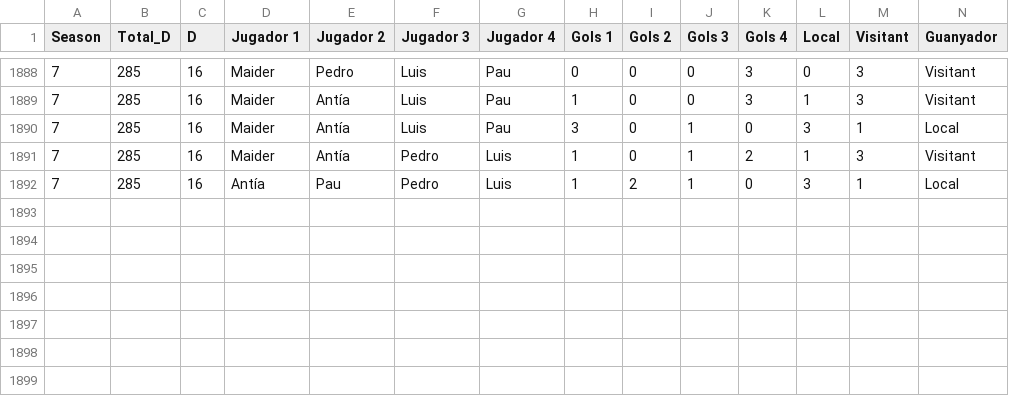
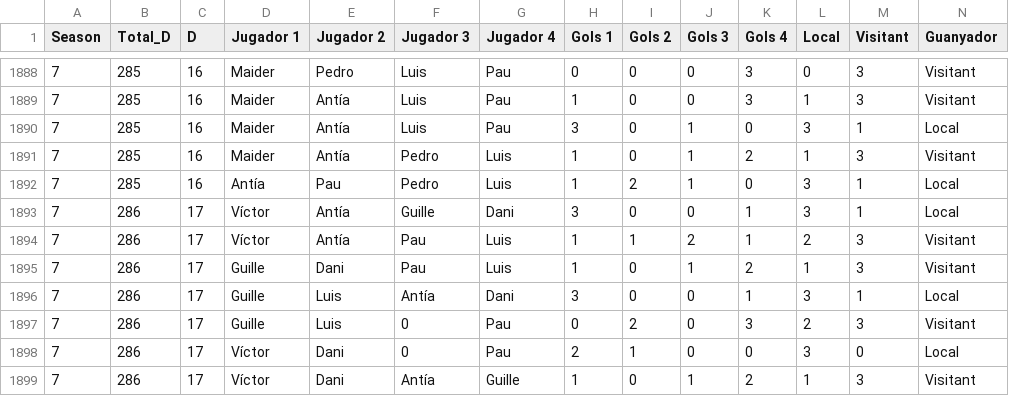
Before and after one commit to pgrebolt/ICEChampionsLeague, a CSV file: generated_files/results_historical.csv, drawn as a sheet; only a part is shown, gaps mark what is left out; the diff names each change by its address in the sheet, - before the commit and + after, or states it on an @@ line.

```diff
--- a/generated_files/results_historical.csv
+++ b/generated_files/results_historical.csv
+row 1893: 7 | 286 | 17 | Víctor | Antía | Guille | Dani | 3 | 0 | 0 | 1 | 3 | 1 | Local
+row 1894: 7 | 286 | 17 | Víctor | Antía | Pau | Luis | 1 | 1 | 2 | 1 | 2 | 3 | Visitant
+row 1895: 7 | 286 | 17 | Guille | Dani | Pau | Luis | 1 | 0 | 1 | 2 | 1 | 3 | Visitant
+row 1896: 7 | 286 | 17 | Guille | Luis | Antía | Dani | 3 | 0 | 0 | 1 | 3 | 1 | Local
+row 1897: 7 | 286 | 17 | Guille | Luis | 0 | Pau | 0 | 2 | 0 | 3 | 2 | 3 | Visitant
+row 1898: 7 | 286 | 17 | Víctor | Dani | 0 | Pau | 2 | 1 | 0 | 0 | 3 | 0 | Local
+row 1899: 7 | 286 | 17 | Víctor | Dani | Antía | Guille | 1 | 0 | 1 | 2 | 1 | 3 | Visitant
```
Also changed, not shown: generated_files/results_Season_7.csv, 14 other files.
